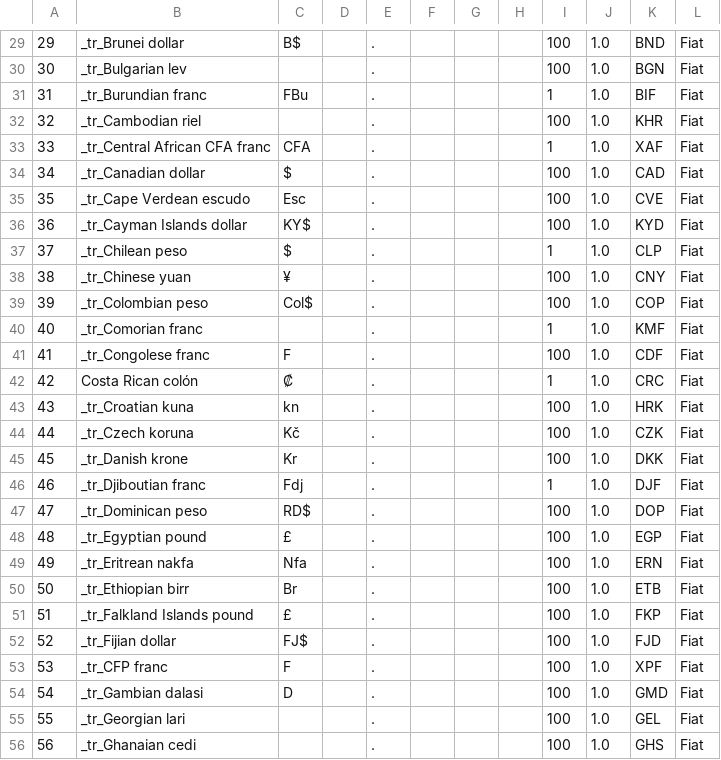
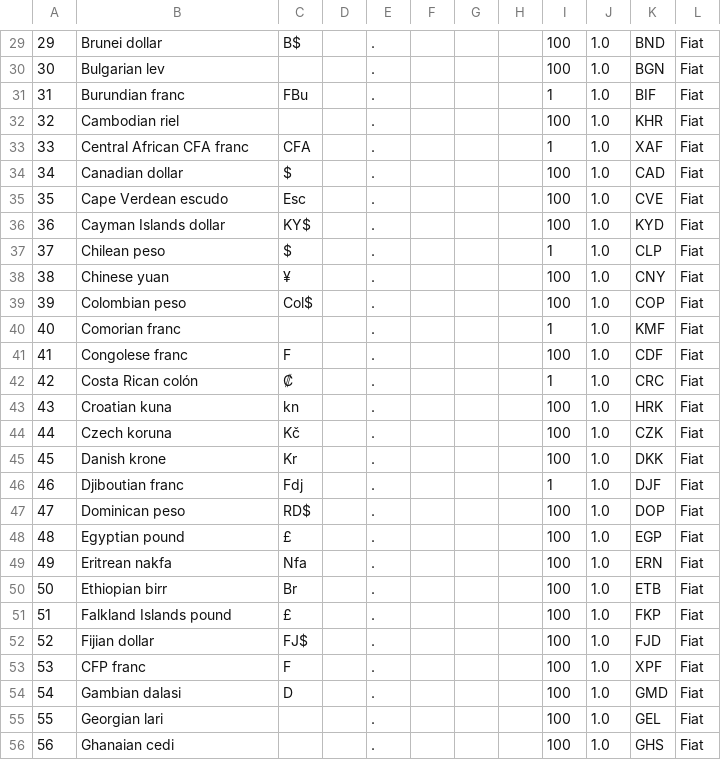
Before and after one commit to seyone22/Expense_Tracker, a CSV file: app/src/main/assets/prepopulate/CURRENCYFORMATS_V1.csv, drawn as a sheet; only a part is shown, gaps mark what is left out; the diff covers the shown part only.

```diff
--- a/app/src/main/assets/prepopulate/CURRENCYFORMATS_V1.csv
+++ b/app/src/main/assets/prepopulate/CURRENCYFORMATS_V1.csv
@@ -29,28 +29,28 @@
-29,_tr_Brunei dollar,B$,,., ,,,100,1.0,BND,Fiat
-30,_tr_Bulgarian lev,,,., ,,,100,1.0,BGN,Fiat
-31,_tr_Burundian franc,FBu,,., ,,,1,1.0,BIF,Fiat
-32,_tr_Cambodian riel,,,., ,,,100,1.0,KHR,Fiat
-33,_tr_Central African CFA franc,CFA,,., ,,,1,1.0,XAF,Fiat
-34,_tr_Canadian dollar,$,,., ,,,100,1.0,CAD,Fiat
-35,_tr_Cape Verdean escudo,Esc,,., ,,,100,1.0,CVE,Fiat
-36,_tr_Cayman Islands dollar,KY$,,., ,,,100,1.0,KYD,Fiat
-37,_tr_Chilean peso,$,,., ,,,1,1.0,CLP,Fiat
-38,_tr_Chinese yuan,¥,,., ,,,100,1.0,CNY,Fiat
-39,_tr_Colombian peso,Col$,,., ,,,100,1.0,COP,Fiat
-40,_tr_Comorian franc,,,., ,,,1,1.0,KMF,Fiat
-41,_tr_Congolese franc,F,,., ,,,100,1.0,CDF,Fiat
+29,Brunei dollar,B$,,., ,,,100,1.0,BND,Fiat
+30,Bulgarian lev,,,., ,,,100,1.0,BGN,Fiat
+31,Burundian franc,FBu,,., ,,,1,1.0,BIF,Fiat
+32,Cambodian riel,,,., ,,,100,1.0,KHR,Fiat
+33,Central African CFA franc,CFA,,., ,,,1,1.0,XAF,Fiat
+34,Canadian dollar,$,,., ,,,100,1.0,CAD,Fiat
+35,Cape Verdean escudo,Esc,,., ,,,100,1.0,CVE,Fiat
+36,Cayman Islands dollar,KY$,,., ,,,100,1.0,KYD,Fiat
+37,Chilean peso,$,,., ,,,1,1.0,CLP,Fiat
+38,Chinese yuan,¥,,., ,,,100,1.0,CNY,Fiat
+39,Colombian peso,Col$,,., ,,,100,1.0,COP,Fiat
+40,Comorian franc,,,., ,,,1,1.0,KMF,Fiat
+41,Congolese franc,F,,., ,,,100,1.0,CDF,Fiat
 42,Costa Rican colón,₡,,., ,,,1,1.0,CRC,Fiat
-43,_tr_Croatian kuna,kn,,., ,,,100,1.0,HRK,Fiat
-44,_tr_Czech koruna,Kč,,., ,,,100,1.0,CZK,Fiat
-45,_tr_Danish krone,Kr,,., ,,,100,1.0,DKK,Fiat
-46,_tr_Djiboutian franc,Fdj,,., ,,,1,1.0,DJF,Fiat
-47,_tr_Dominican peso,RD$,,., ,,,100,1.0,DOP,Fiat
-48,_tr_Egyptian pound,£,,., ,,,100,1.0,EGP,Fiat
-49,_tr_Eritrean nakfa,Nfa,,., ,,,100,1.0,ERN,Fiat
-50,_tr_Ethiopian birr,Br,,., ,,,100,1.0,ETB,Fiat
-51,_tr_Falkland Islands pound,£,,., ,,,100,1.0,FKP,Fiat
-52,_tr_Fijian dollar,FJ$,,., ,,,100,1.0,FJD,Fiat
-53,_tr_CFP franc,F,,., ,,,100,1.0,XPF,Fiat
-54,_tr_Gambian dalasi,D,,., ,,,100,1.0,GMD,Fiat
-55,_tr_Georgian lari,,,., ,,,100,1.0,GEL,Fiat
-56,_tr_Ghanaian cedi,,,., ,,,100,1.0,GHS,Fiat
+43,Croatian kuna,kn,,., ,,,100,1.0,HRK,Fiat
+44,Czech koruna,Kč,,., ,,,100,1.0,CZK,Fiat
+45,Danish krone,Kr,,., ,,,100,1.0,DKK,Fiat
+46,Djiboutian franc,Fdj,,., ,,,1,1.0,DJF,Fiat
+47,Dominican peso,RD$,,., ,,,100,1.0,DOP,Fiat
+48,Egyptian pound,£,,., ,,,100,1.0,EGP,Fiat
+49,Eritrean nakfa,Nfa,,., ,,,100,1.0,ERN,Fiat
+50,Ethiopian birr,Br,,., ,,,100,1.0,ETB,Fiat
+51,Falkland Islands pound,£,,., ,,,100,1.0,FKP,Fiat
+52,Fijian dollar,FJ$,,., ,,,100,1.0,FJD,Fiat
+53,CFP franc,F,,., ,,,100,1.0,XPF,Fiat
+54,Gambian dalasi,D,,., ,,,100,1.0,GMD,Fiat
+55,Georgian lari,,,., ,,,100,1.0,GEL,Fiat
+56,Ghanaian cedi,,,., ,,,100,1.0,GHS,Fiat
```
Also changed, not shown: 131 edited cells elsewhere in this file, 34 other files.
